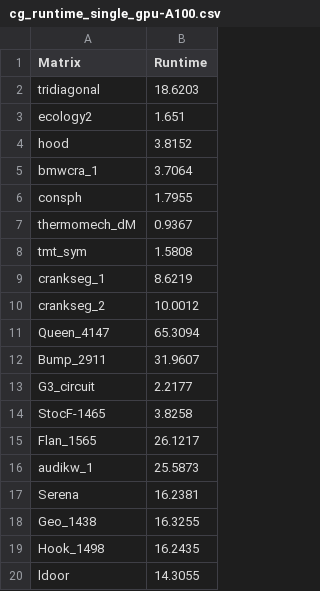
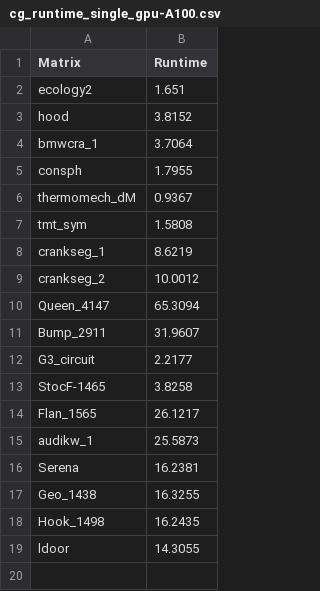
Before and after one commit to ParCoreLab/CPU-Free-model, a CSV file: CG/results/cg_runtime_single_gpu-A100.csv, drawn as a sheet.

```diff
--- a/CG/results/cg_runtime_single_gpu-A100.csv
+++ b/CG/results/cg_runtime_single_gpu-A100.csv
@@ -1,3 +1,2 @@
 Matrix,Runtime
-tridiagonal,18.6203
 ecology2,1.651
```
Also changed, not shown: PETSc/results/petsc_cg_runtime-13-08-2023_21-45-05-4A100.csv, 8 other files.
